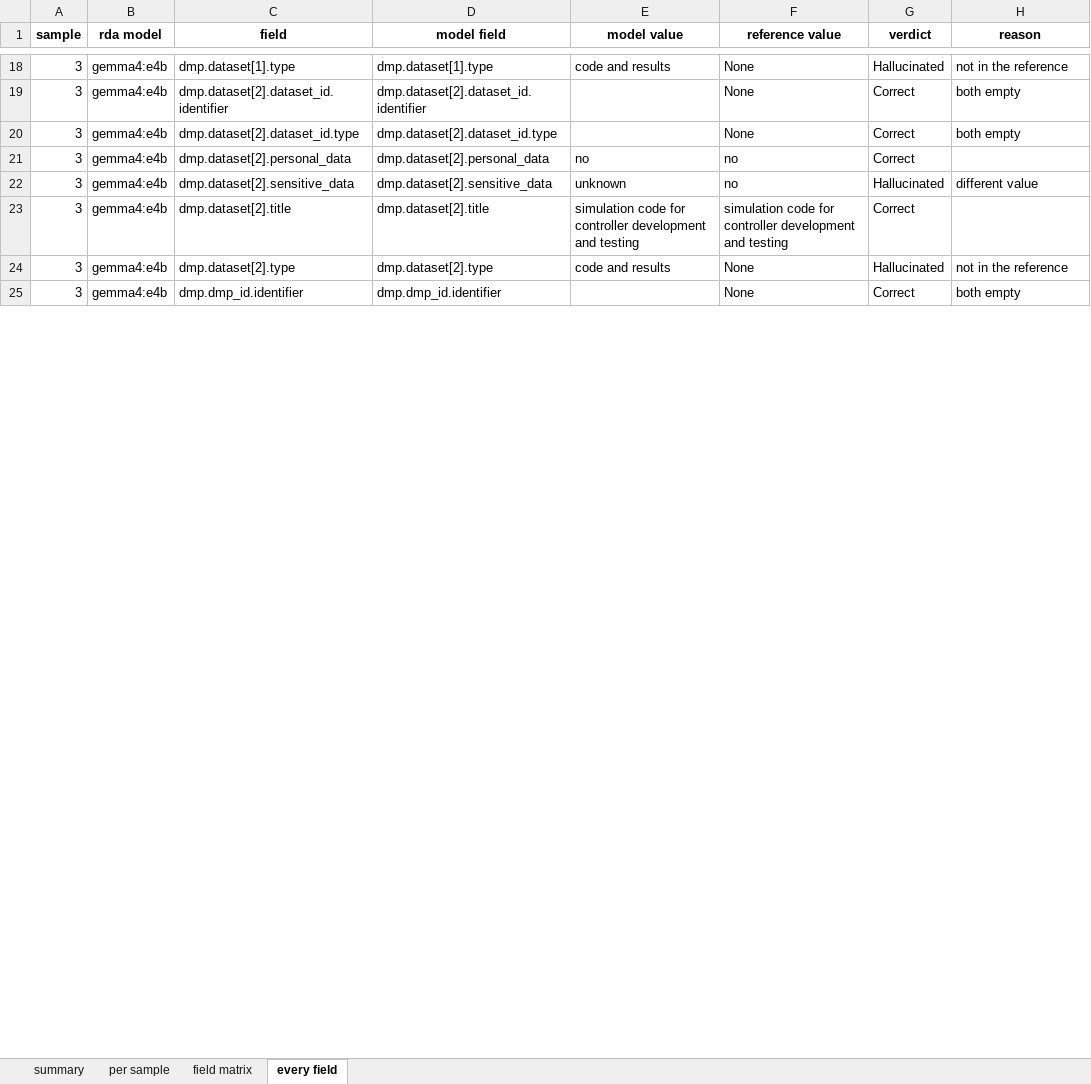
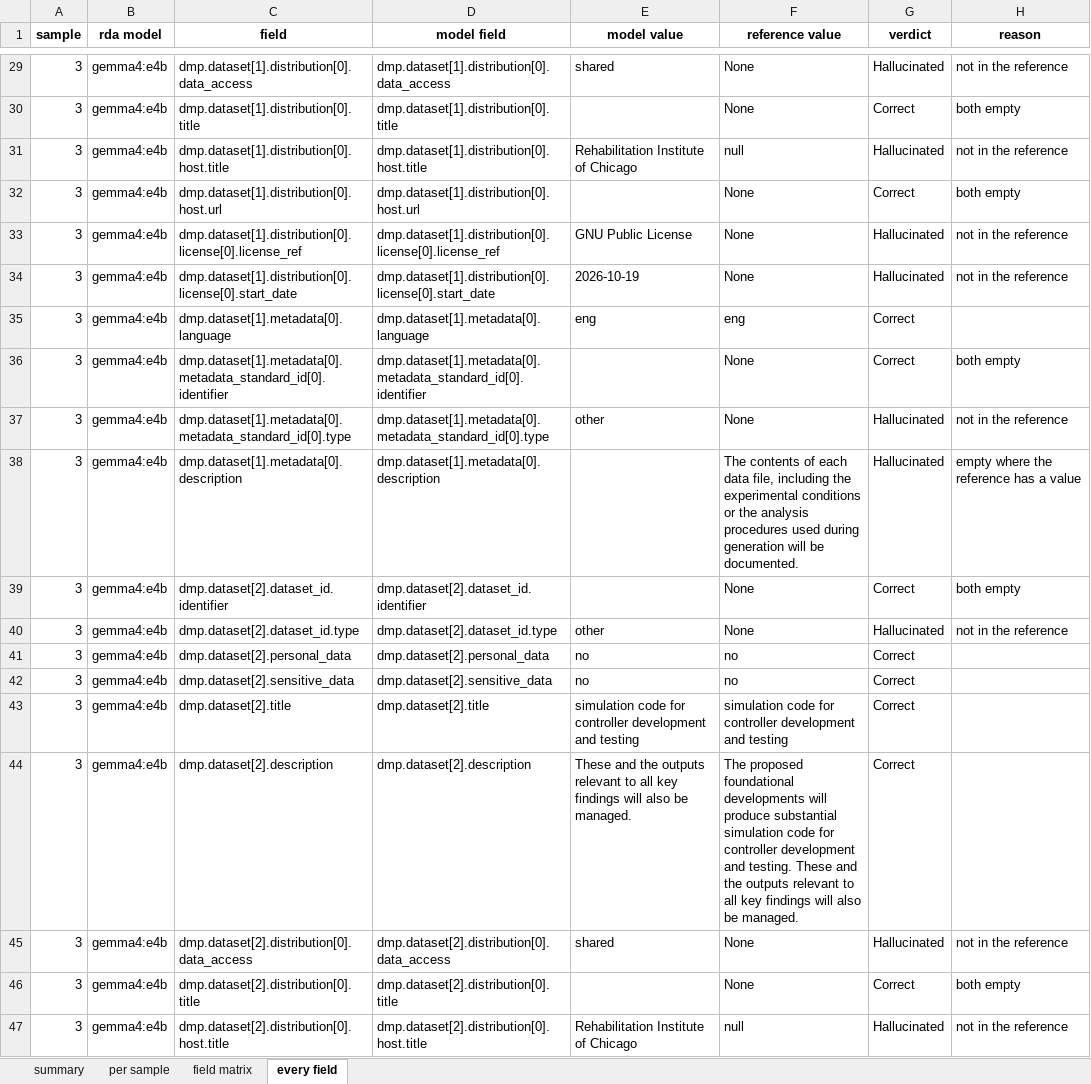
Before and after one commit to fairdataihub/dmpbridge, an Excel workbook: data/output/5_rda/evaluation/evaluation_results.xlsx, sheet every field, drawn as a sheet; only a part is shown, gaps mark what is left out; the shorter side is filled out with more unchanged rows; values as stored, in another font and other column widths than the file's, no borders; addresses are those after the commit; the diff covers the shown part only; the diff names each change by its address in the sheet, - before the commit and + after, or states it on an @@ line.

Commit message:
Add new sample3 JSON files and update evaluation results and matrix images

```diff
--- a/data/output/5_rda/evaluation/evaluation_results.xlsx (sheet every field)
+++ b/data/output/5_rda/evaluation/evaluation_results.xlsx (sheet every field)
-C29 (field): dmp.dataset[1].type
+C29 (field): dmp.dataset[1].distribution[0].data_access
-D29 (model field): dmp.dataset[1].type
+D29 (model field): dmp.dataset[1].distribution[0].data_access
-E29 (model value): code and results
+E29 (model value): shared
+row 30: 3 | gemma4:e4b | dmp.dataset[1].distribution[0].title | dmp.dataset[1].distribution[0].title |  | None | Correct | both empty
+row 31: 3 | gemma4:e4b | dmp.dataset[1].distribution[0].host.title | dmp.dataset[1].distribution[0].host.title | Rehabilitation Institute of Chicago | null | Hallucinated | not in the reference
+row 32: 3 | gemma4:e4b | dmp.dataset[1].distribution[0].host.url | dmp.dataset[1].distribution[0].host.url |  | None | Correct | both empty
+row 33: 3 | gemma4:e4b | dmp.dataset[1].distribution[0].license[0].license_ref | dmp.dataset[1].distribution[0].license[0].license_ref | GNU Public License | None | Hallucinated | not in the reference
+row 34: 3 | gemma4:e4b | dmp.dataset[1].distribution[0].license[0].start_date | dmp.dataset[1].distribution[0].license[0].start_date | 2026-10-19 | None | Hallucinated | not in the reference
+row 35: 3 | gemma4:e4b | dmp.dataset[1].metadata[0].language | dmp.dataset[1].metadata[0].language | eng | eng | Correct
+row 36: 3 | gemma4:e4b | dmp.dataset[1].metadata[0].metadata_standard_id[0].identifier | dmp.dataset[1].metadata[0].metadata_standard_id[0].identifier |  | None | Correct | both empty
+row 37: 3 | gemma4:e4b | dmp.dataset[1].metadata[0].metadata_standard_id[0].type | dmp.dataset[1].metadata[0].metadata_standard_id[0].type | other | None | Hallucinated | not in the reference
+row 38: 3 | gemma4:e4b | dmp.dataset[1].metadata[0].description | dmp.dataset[1].metadata[0].description |  | The contents of each data file, including the experimental conditions or the analysis procedures used during generation will be documented. | Hallucinated | empty where the reference has a value
-E40 (model value): (empty)
+E40 (model value): other
-G40 (verdict): Correct
+G40 (verdict): Hallucinated
-H40 (reason): both empty
+H40 (reason): not in the reference
-E42 (model value): unknown
+E42 (model value): no
-G42 (verdict): Hallucinated
+G42 (verdict): Correct
-H42 (reason): different value
+H42 (reason): (empty)
+row 44: 3 | gemma4:e4b | dmp.dataset[2].description | dmp.dataset[2].description | These and the outputs relevant to all key findings will also be managed. | The proposed foundational developments will produce substantial simulation code for controller development and testing. These and the outputs relevant to all key findings will also be managed. | Correct
-C45 (field): dmp.dataset[2].type
+C45 (field): dmp.dataset[2].distribution[0].data_access
-D45 (model field): dmp.dataset[2].type
+D45 (model field): dmp.dataset[2].distribution[0].data_access
-E45 (model value): code and results
+E45 (model value): shared
+row 46: 3 | gemma4:e4b | dmp.dataset[2].distribution[0].title | dmp.dataset[2].distribution[0].title |  | None | Correct | both empty
+row 47: 3 | gemma4:e4b | dmp.dataset[2].distribution[0].host.title | dmp.dataset[2].distribution[0].host.title | Rehabilitation Institute of Chicago | null | Hallucinated | not in the reference
```
Also changed, not shown: 18 added rows, 10 removed rows and 27 edited cells elsewhere in this sheet, sheet field matrix, sheet per sample, sheet summary, 5 other files.
